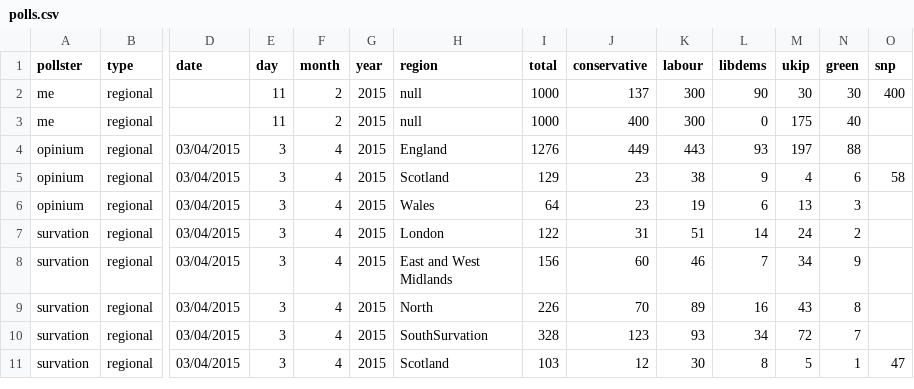
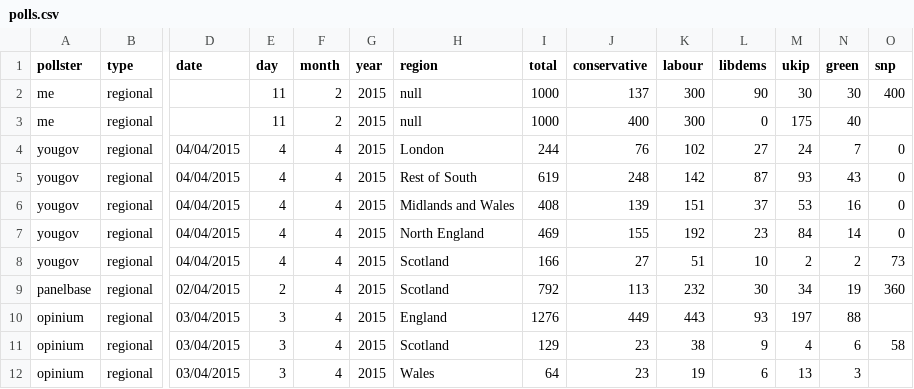
Before and after one commit to principalfish/principalfish.github.io, a CSV file: election2015/data/polls.csv, drawn as a sheet; only a part is shown, gaps mark what is left out; the shorter side is filled out with more unchanged rows; rows hold the shown columns only; the diff names each change by its address in the sheet, - before the commit and + after, or states it on an @@ line.

Commit message:
yougov apr 4 + panelbase scotland

```diff
--- a/election2015/data/polls.csv
+++ b/election2015/data/polls.csv
+row 4: yougov | regional | 04/04/2015 | 4 | 4 | 2015 | London | 244 | 76 | 102 | 27 | 24 | 7 | 0
+row 5: yougov | regional | 04/04/2015 | 4 | 4 | 2015 | Rest of South | 619 | 248 | 142 | 87 | 93 | 43 | 0
+row 6: yougov | regional | 04/04/2015 | 4 | 4 | 2015 | Midlands and Wales | 408 | 139 | 151 | 37 | 53 | 16 | 0
+row 7: yougov | regional | 04/04/2015 | 4 | 4 | 2015 | North England | 469 | 155 | 192 | 23 | 84 | 14 | 0
+row 8: yougov | regional | 04/04/2015 | 4 | 4 | 2015 | Scotland | 166 | 27 | 51 | 10 | 2 | 2 | 73
+row 9: panelbase | regional | 02/04/2015 | 2 | 4 | 2015 | Scotland | 792 | 113 | 232 | 30 | 34 | 19 | 360
```
Also changed, not shown: election2015/data/info.csv, election2015/data/nowcast.csv, 31 other files.
